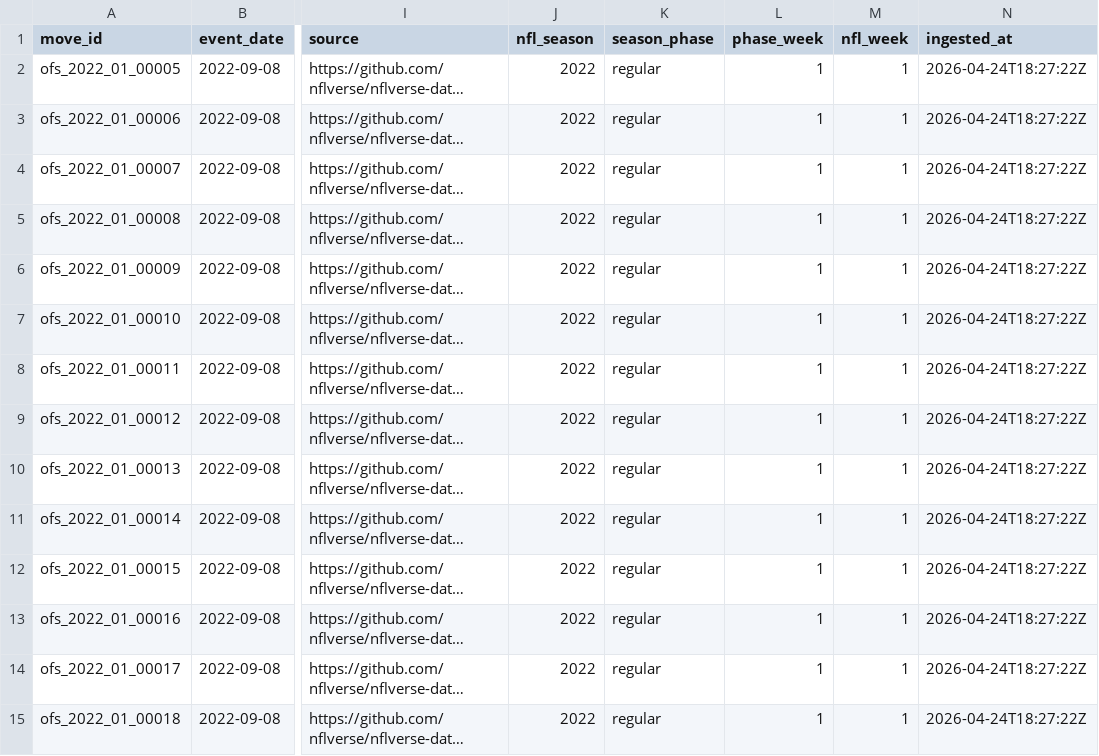
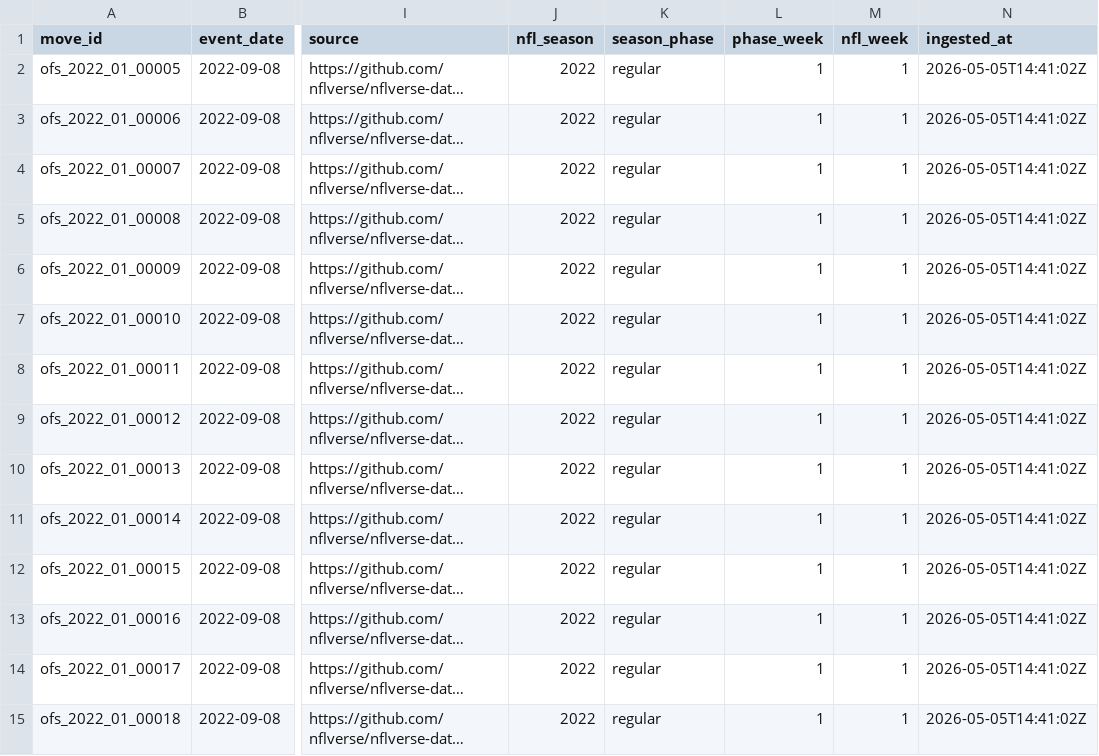
Before and after one commit to rmallorybpc/nflanalysis, a CSV file: data/processed/offseason/2022/movement_events.csv, drawn as a sheet; only a part is shown, gaps mark what is left out; long unchanged cells end in …; the diff covers the shown part only; the diff names each change by its address in the sheet, - before the commit and + after, or states it on an @@ line.

```diff
--- a/data/processed/offseason/2022/movement_events.csv
+++ b/data/processed/offseason/2022/movement_events.csv
-N2:N15 (ingested_at): 2026-04-24T18:27:22Z
+N2:N15 (ingested_at): 2026-05-05T14:41:02Z
```
Also changed, not shown: 1 added row and 130 edited cells elsewhere in this file, data/processed/offseason/2022/player_dimension.csv, data/processed/offseason/2023/movement_events.csv, 38 other files.
